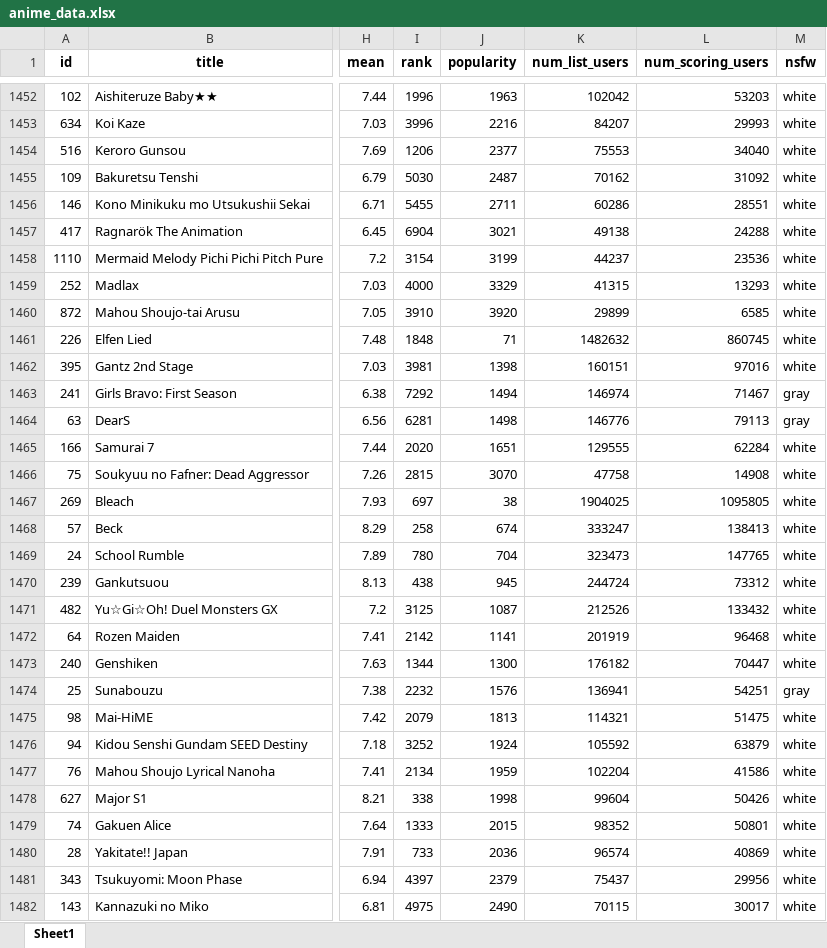
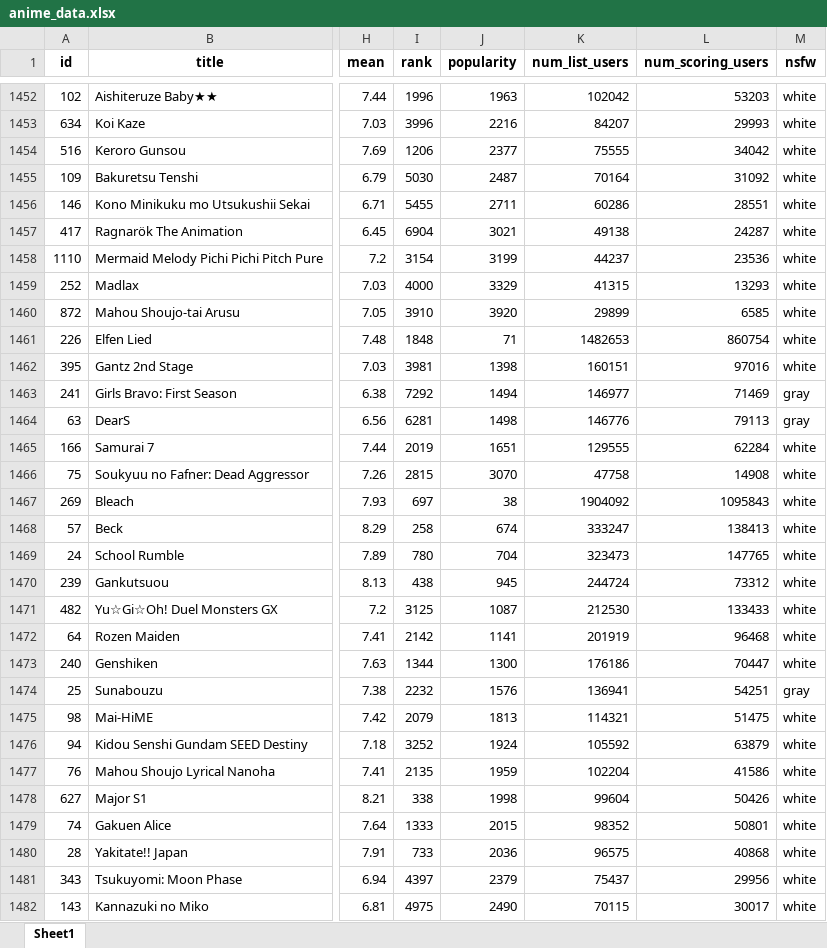
Before and after one commit to NeoLou/APS360-project, an Excel workbook: anime_data.xlsx, sheet Sheet1, drawn as a sheet; only a part is shown, gaps mark what is left out; values as stored, in another font and other column widths than the file's, no borders; the diff covers the shown part only; the diff names each change by its address in the sheet, - before the commit and + after, or states it on an @@ line.

```diff
--- a/anime_data.xlsx (sheet Sheet1)
+++ b/anime_data.xlsx (sheet Sheet1)
-K1454 (num_list_users): 75553
+K1454 (num_list_users): 75555
-L1454 (num_scoring_users): 34040
+L1454 (num_scoring_users): 34042
-K1455 (num_list_users): 70162
+K1455 (num_list_users): 70164
-L1457 (num_scoring_users): 24288
+L1457 (num_scoring_users): 24287
-K1461 (num_list_users): 1482632
+K1461 (num_list_users): 1482653
-L1461 (num_scoring_users): 860745
+L1461 (num_scoring_users): 860754
-K1463 (num_list_users): 146974
+K1463 (num_list_users): 146977
-L1463 (num_scoring_users): 71467
+L1463 (num_scoring_users): 71469
-I1465 (rank): 2020
+I1465 (rank): 2019
-K1467 (num_list_users): 1904025
+K1467 (num_list_users): 1904092
-L1467 (num_scoring_users): 1095805
+L1467 (num_scoring_users): 1095843
-K1471 (num_list_users): 212526
+K1471 (num_list_users): 212530
-L1471 (num_scoring_users): 133432
+L1471 (num_scoring_users): 133433
-K1473 (num_list_users): 176182
+K1473 (num_list_users): 176186
-I1477 (rank): 2134
+I1477 (rank): 2135
-K1480 (num_list_users): 96574
+K1480 (num_list_users): 96575
-L1480 (num_scoring_users): 40869
+L1480 (num_scoring_users): 40868
```
Also changed, not shown: 207 edited cells elsewhere in this sheet, 2 other files.
